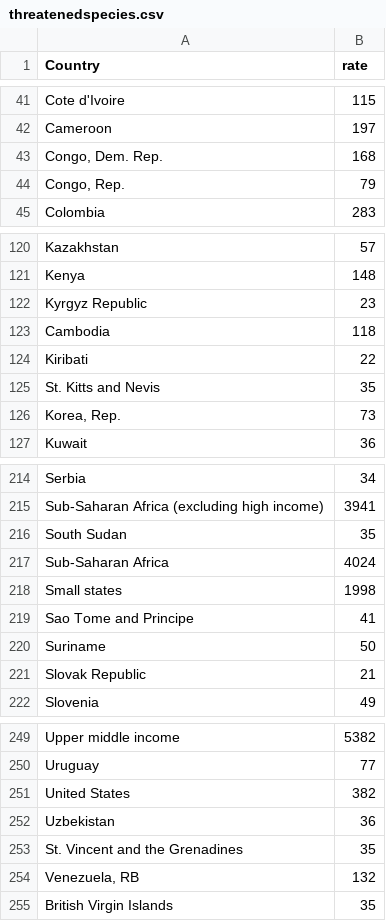
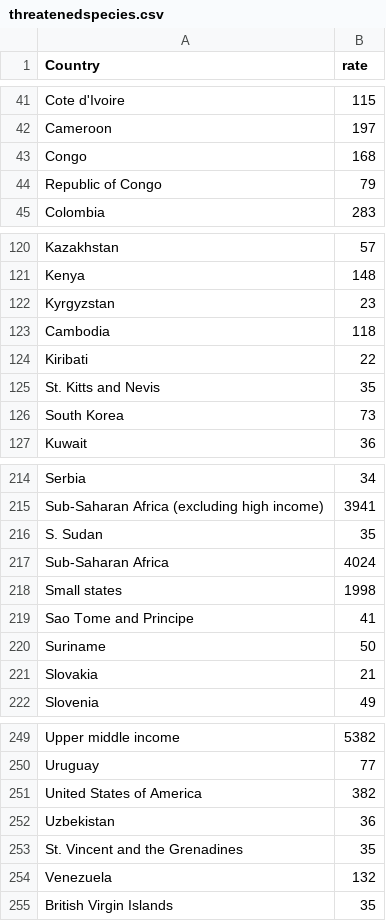
Before and after one commit to usamaqasimmian/FIT3179, a CSV file: threatenedspecies.csv, drawn as a sheet; only a part is shown, gaps mark what is left out; the diff covers the shown part only.

Commit message:
Update threatenedspecies.csv

```diff
--- a/threatenedspecies.csv
+++ b/threatenedspecies.csv
@@ -42,4 +42,4 @@ Cote d'Ivoire,115
 Cameroon,197
-"Congo, Dem. Rep.",168
-"Congo, Rep.",79
+Congo,168
+Republic of Congo,79
 Colombia,283
@@ -121,3 +121,3 @@ Kazakhstan,57
 Kenya,148
-Kyrgyz Republic,23
+Kyrgyzstan,23
 Cambodia,118
@@ -125,3 +125,3 @@ Kiribati,22
 St. Kitts and Nevis,35
-"Korea, Rep.",73
+South Korea,73
 Kuwait,36
@@ -215,3 +215,3 @@ Serbia,34
 Sub-Saharan Africa (excluding high income),3941
-South Sudan,35
+S. Sudan,35
 Sub-Saharan Africa,4024
@@ -220,3 +220,3 @@ Sao Tome and Principe,41
 Suriname,50
-Slovak Republic,21
+Slovakia,21
 Slovenia,49
@@ -250,6 +250,6 @@ Upper middle income,5382
 Uruguay,77
-United States,382
+United States of America,382
 Uzbekistan,36
 St. Vincent and the Grenadines,35
-"Venezuela, RB",132
+Venezuela,132
 British Virgin Islands,35
```
Also changed, not shown: 6 edited cells elsewhere in this file.
